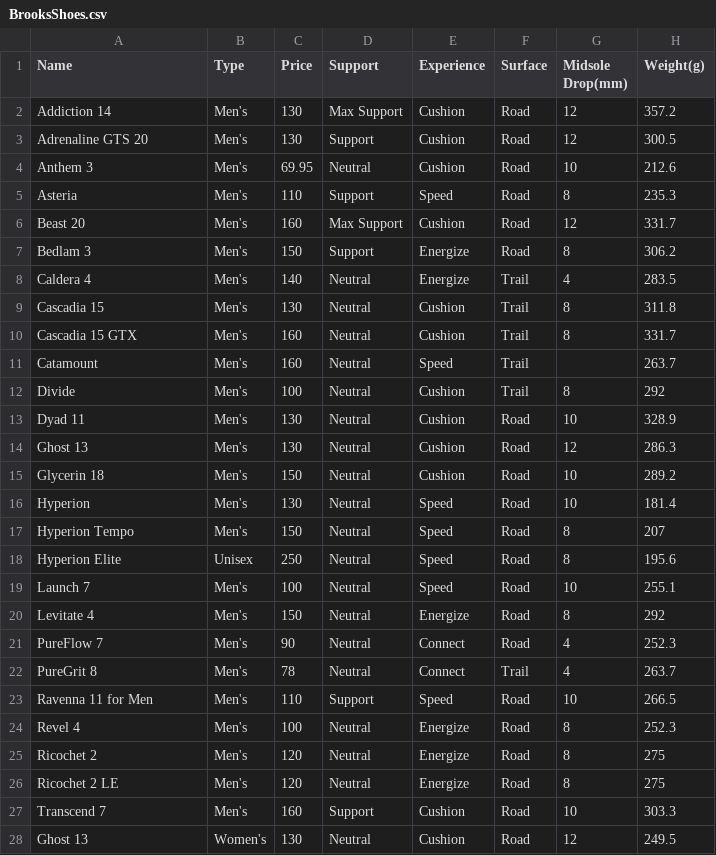
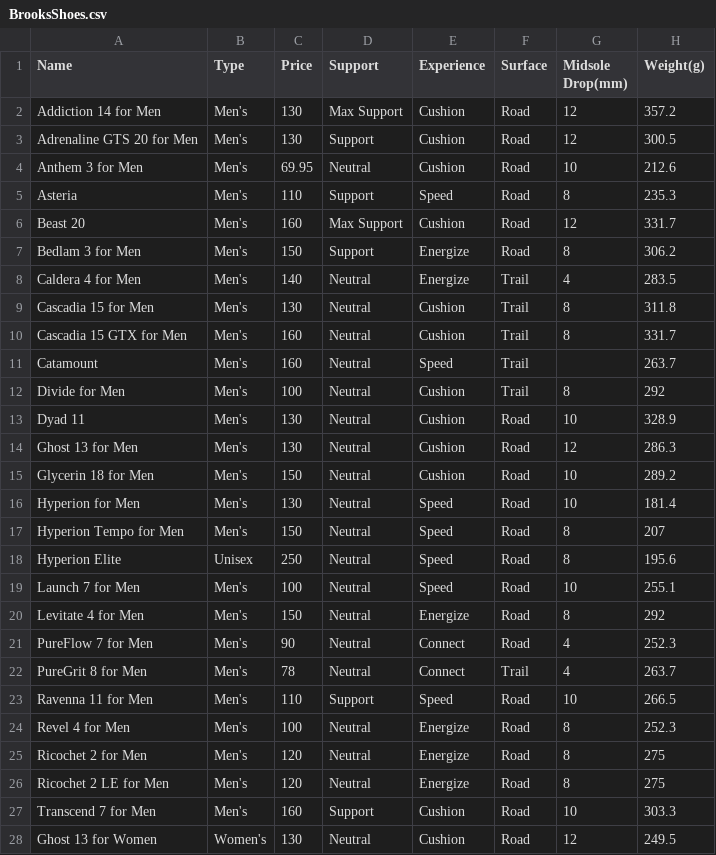
Before and after one commit to Gusti-Rama/ProjekAkhirSCPK, a CSV file: BrooksShoes.csv, drawn as a sheet; only a part is shown; the diff covers the shown part only; the diff names each change by its address in the sheet, - before the commit and + after, or states it on an @@ line.

```diff
--- a/BrooksShoes.csv
+++ b/BrooksShoes.csv
-A2 (Name): Addiction 14
+A2 (Name): Addiction 14 for Men
-A3 (Name): Adrenaline GTS 20
+A3 (Name): Adrenaline GTS 20 for Men
-A4 (Name): Anthem 3
+A4 (Name): Anthem 3 for Men
-A7 (Name): Bedlam 3
+A7 (Name): Bedlam 3 for Men
-A8 (Name): Caldera 4
+A8 (Name): Caldera 4 for Men
-A9 (Name): Cascadia 15
+A9 (Name): Cascadia 15 for Men
-A10 (Name): Cascadia 15 GTX
+A10 (Name): Cascadia 15 GTX for Men
-A12 (Name): Divide
+A12 (Name): Divide for Men
-A14 (Name): Ghost 13
+A14 (Name): Ghost 13 for Men
-A15 (Name): Glycerin 18
+A15 (Name): Glycerin 18 for Men
-A16 (Name): Hyperion
+A16 (Name): Hyperion for Men
-A17 (Name): Hyperion Tempo
+A17 (Name): Hyperion Tempo for Men
-A19 (Name): Launch 7
+A19 (Name): Launch 7 for Men
-A20 (Name): Levitate 4
+A20 (Name): Levitate 4 for Men
-A21 (Name): PureFlow 7
+A21 (Name): PureFlow 7 for Men
-A22 (Name): PureGrit 8
+A22 (Name): PureGrit 8 for Men
-A24 (Name): Revel 4
+A24 (Name): Revel 4 for Men
-A25 (Name): Ricochet 2
+A25 (Name): Ricochet 2 for Men
-A26 (Name): Ricochet 2 LE
+A26 (Name): Ricochet 2 LE for Men
-A27 (Name): Transcend 7
+A27 (Name): Transcend 7 for Men
-A28 (Name): Ghost 13
+A28 (Name): Ghost 13 for Women
```
Also changed, not shown: 19 edited cells elsewhere in this file, 1 other file.
